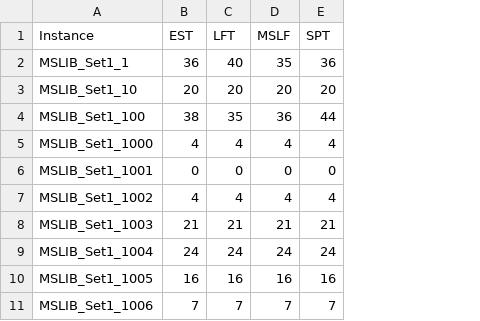
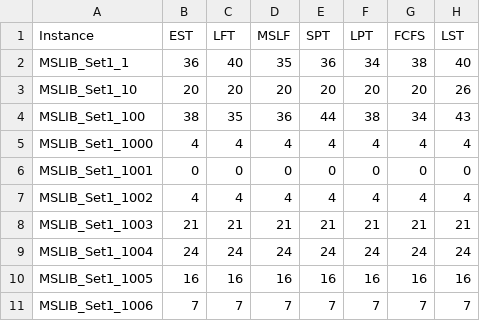
Before and after one commit to Zeini-23025/PI_S4_MS-RCPSP, a CSV file: resultats/test_comparison.csv, drawn as a sheet; the diff names each change by its address in the sheet, - before the commit and + after, or states it on an @@ line.

```diff
--- a/resultats/test_comparison.csv
+++ b/resultats/test_comparison.csv
+column F (LPT), rows 2-11: 34 | 20 | 38 | 4 | 0 | 4 | 21 | 24 | 16 | 7
+column G (FCFS), rows 2-11: 38 | 20 | 34 | 4 | 0 | 4 | 21 | 24 | 16 | 7
+column H (LST), rows 2-11: 40 | 26 | 43 | 4 | 0 | 4 | 21 | 24 | 16 | 7
```
Also changed, not shown: 9 other files.
